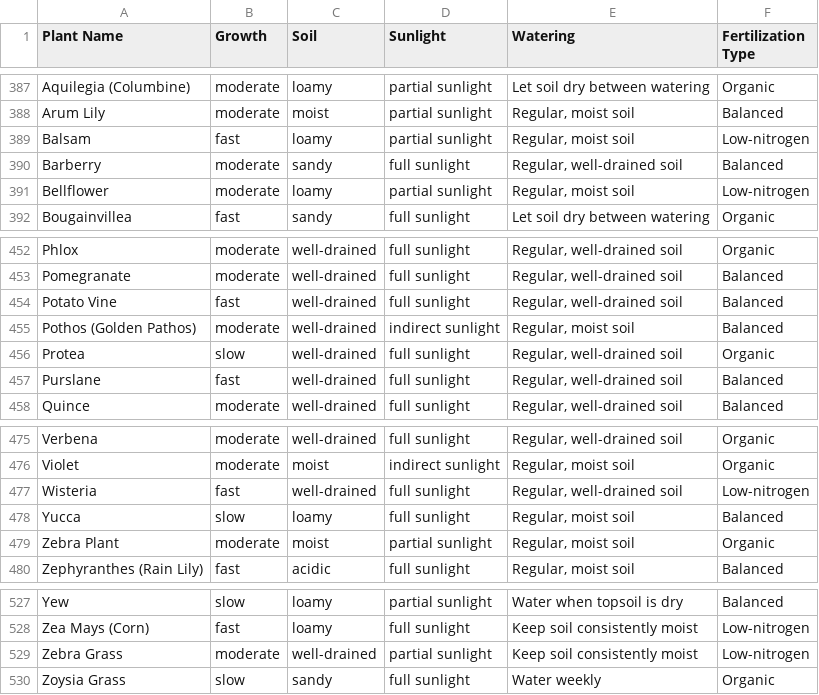
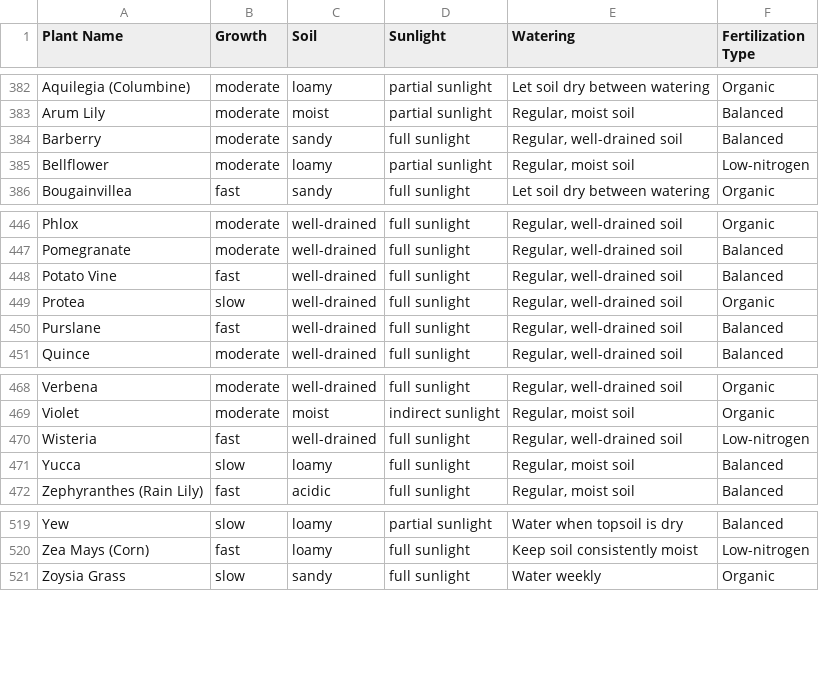
Before and after one commit to kaczquszka/kwiatuszki, a CSV file: datasets/plants.csv, drawn as a sheet; only a part is shown, gaps mark what is left out; the diff covers the shown part only; the diff names each change by its address in the sheet, - before the commit and + after, or states it on an @@ line.

```diff
--- a/datasets/plants.csv
+++ b/datasets/plants.csv
-row 389: Balsam | fast | loamy | partial sunlight | Regular, moist soil | Low-nitrogen
-row 455: Pothos (Golden Pathos) | moderate | well-drained | indirect sunlight | Regular, moist soil | Balanced
-row 479: Zebra Plant | moderate | moist | partial sunlight | Regular, moist soil | Organic
-row 529: Zebra Grass | moderate | well-drained | partial sunlight | Keep soil consistently moist | Low-nitrogen
```
Also changed, not shown: 5 removed rows elsewhere in this file, datasets/numerical_plants.csv, datasets/plants_unique.csv, 32 other files.
